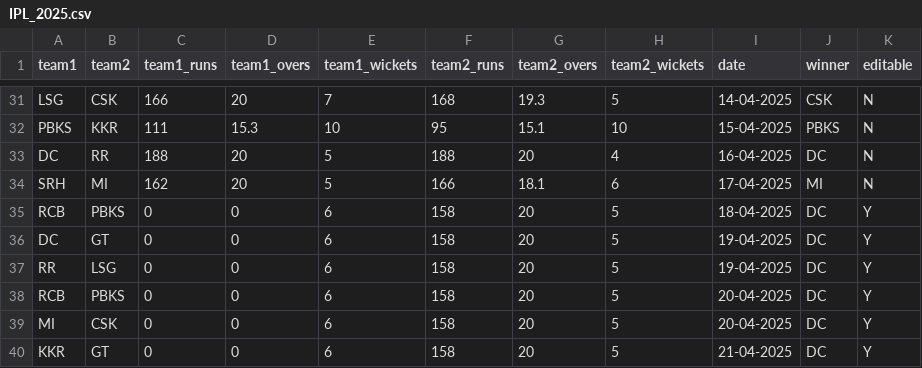
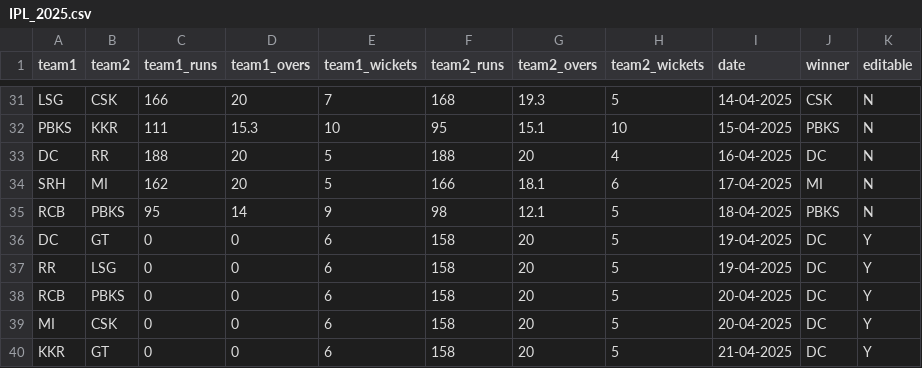
Before and after one commit to crickwiz365/cric-wiz, a CSV file: public/IPL_2025.csv, drawn as a sheet; only a part is shown, gaps mark what is left out.

Commit message:
Update IPL_2025.csv

```diff
--- a/public/IPL_2025.csv
+++ b/public/IPL_2025.csv
@@ -34,3 +34,3 @@ DC,RR,188,20,5,188,20,4,16-04-2025,DC,N
 SRH,MI,162,20,5,166,18.1,6,17-04-2025,MI,N
-RCB,PBKS,0,0,6,158,20,5,18-04-2025,DC,Y
+RCB,PBKS,95,14,9,98,12.1,5,18-04-2025,PBKS,N
 DC,GT,0,0,6,158,20,5,19-04-2025,DC,Y
```
